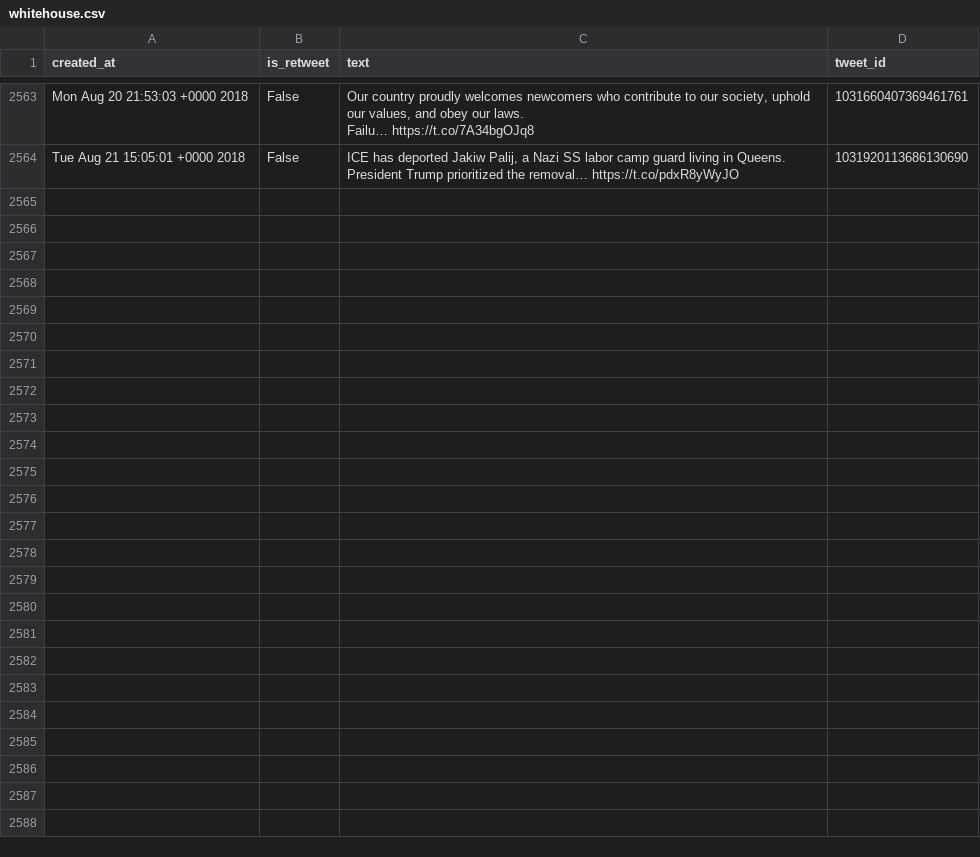
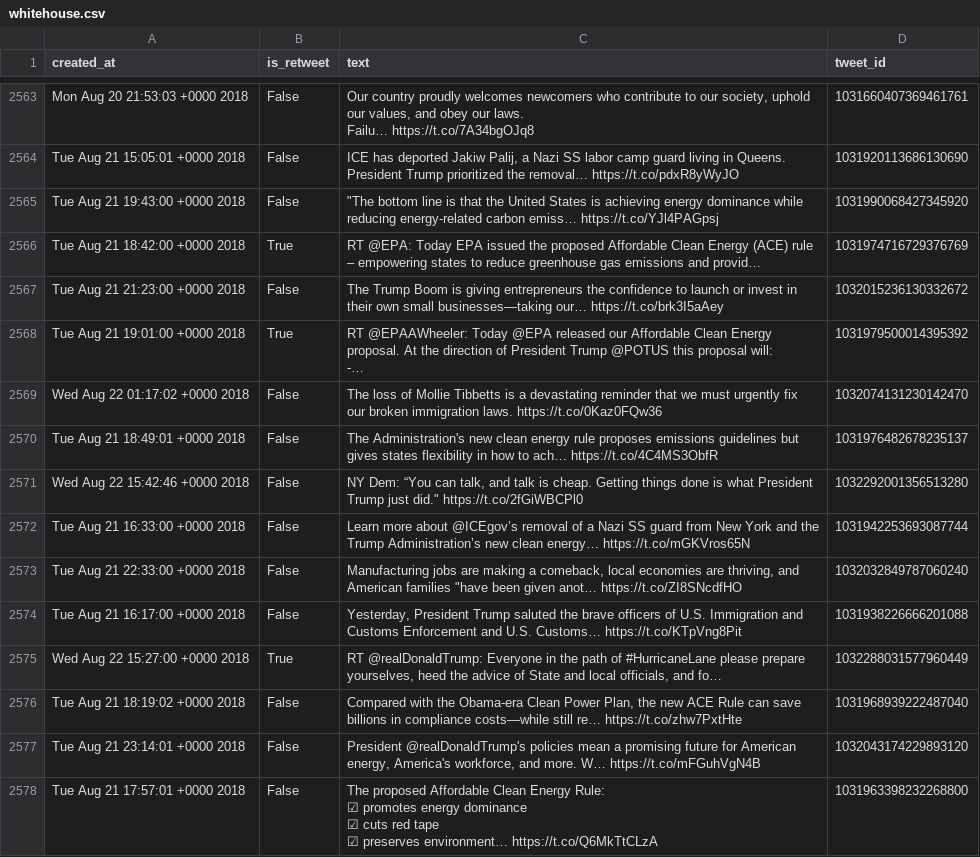
Before and after one commit to cpenalobel/sportsdata, a CSV file: twets/whitehouse.csv, drawn as a sheet; only a part is shown, gaps mark what is left out; ↵ is a line break in a cell; the diff names each change by its address in the sheet, - before the commit and + after, or states it on an @@ line.

```diff
--- a/twets/whitehouse.csv
+++ b/twets/whitehouse.csv
+row 2565: Tue Aug 21 19:43:00 +0000 2018 | False | "The bottom line is that the United States is achieving energy dominance while reducing energy-related carbon emiss… https://t.co/YJl4PAGpsj | 1031990068427345920
+row 2566: Tue Aug 21 18:42:00 +0000 2018 | True | RT @EPA: Today EPA issued the proposed Affordable Clean Energy (ACE) rule – empowering states to reduce greenhouse gas emissions and provid… | 1031974716729376769
+row 2567: Tue Aug 21 21:23:00 +0000 2018 | False | The Trump Boom is giving entrepreneurs the confidence to launch or invest in their own small businesses—taking our… https://t.co/brk3I5aAey | 1032015236130332672
+row 2568: Tue Aug 21 19:01:00 +0000 2018 | True | RT @EPAAWheeler: Today @EPA released our Affordable Clean Energy proposal. At the direction of President Trump @POTUS this proposal will: ↵ -… | 1031979500014395392
+row 2569: Wed Aug 22 01:17:02 +0000 2018 | False | The loss of Mollie Tibbetts is a devastating reminder that we must urgently fix our broken immigration laws. https://t.co/0Kaz0FQw36 | 1032074131230142470
+row 2570: Tue Aug 21 18:49:01 +0000 2018 | False | The Administration's new clean energy rule proposes emissions guidelines but gives states flexibility in how to ach… https://t.co/4C4MS3ObfR | 1031976482678235137
+row 2571: Wed Aug 22 15:42:46 +0000 2018 | False | NY Dem: “You can talk, and talk is cheap. Getting things done is what President Trump just did." https://t.co/2fGiWBCPl0 | 1032292001356513280
+row 2572: Tue Aug 21 16:33:00 +0000 2018 | False | Learn more about @ICEgov’s removal of a Nazi SS guard from New York and the Trump Administration’s new clean energy… https://t.co/mGKVros65N | 1031942253693087744
+row 2573: Tue Aug 21 22:33:00 +0000 2018 | False | Manufacturing jobs are making a comeback, local economies are thriving, and American families "have been given anot… https://t.co/ZI8SNcdfHO | 1032032849787060240
+row 2574: Tue Aug 21 16:17:00 +0000 2018 | False | Yesterday, President Trump saluted the brave officers of U.S. Immigration and Customs Enforcement and U.S. Customs… https://t.co/KTpVng8Pit | 1031938226666201088
+row 2575: Wed Aug 22 15:27:00 +0000 2018 | True | RT @realDonaldTrump: Everyone in the path of #HurricaneLane please prepare yourselves, heed the advice of State and local officials, and fo… | 1032288031577960449
+row 2576: Tue Aug 21 18:19:02 +0000 2018 | False | Compared with the Obama-era Clean Power Plan, the new ACE Rule can save billions in compliance costs—while still re… https://t.co/zhw7PxtHte | 1031968939222487040
+row 2577: Tue Aug 21 23:14:01 +0000 2018 | False | President @realDonaldTrump's policies mean a promising future for American energy, America's workforce, and more. W… https://t.co/mFGuhVgN4B | 1032043174229893120
+row 2578: Tue Aug 21 17:57:01 +0000 2018 | False | The proposed Affordable Clean Energy Rule: ↵ ☑ promotes energy dominance ↵ ☑ cuts red tape ↵ ☑ preserves environment… https://t.co/Q6MkTtCLzA | 1031963398232268800
```
Also changed, not shown: twets/potus.csv, twets/realdonaldtrump.csv, 1 other file.
